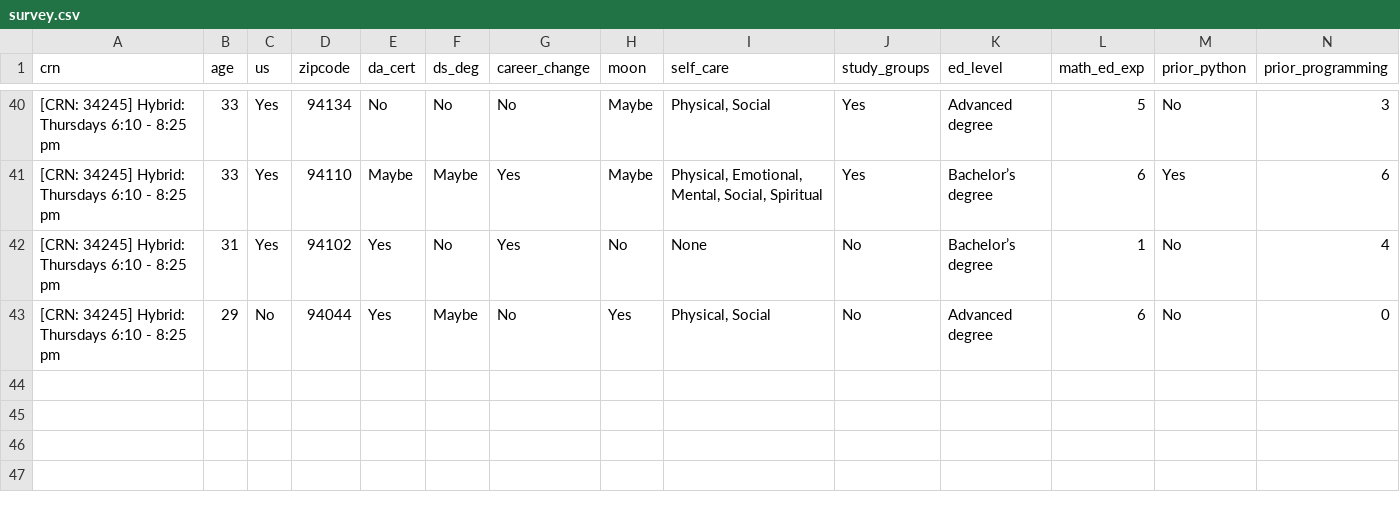
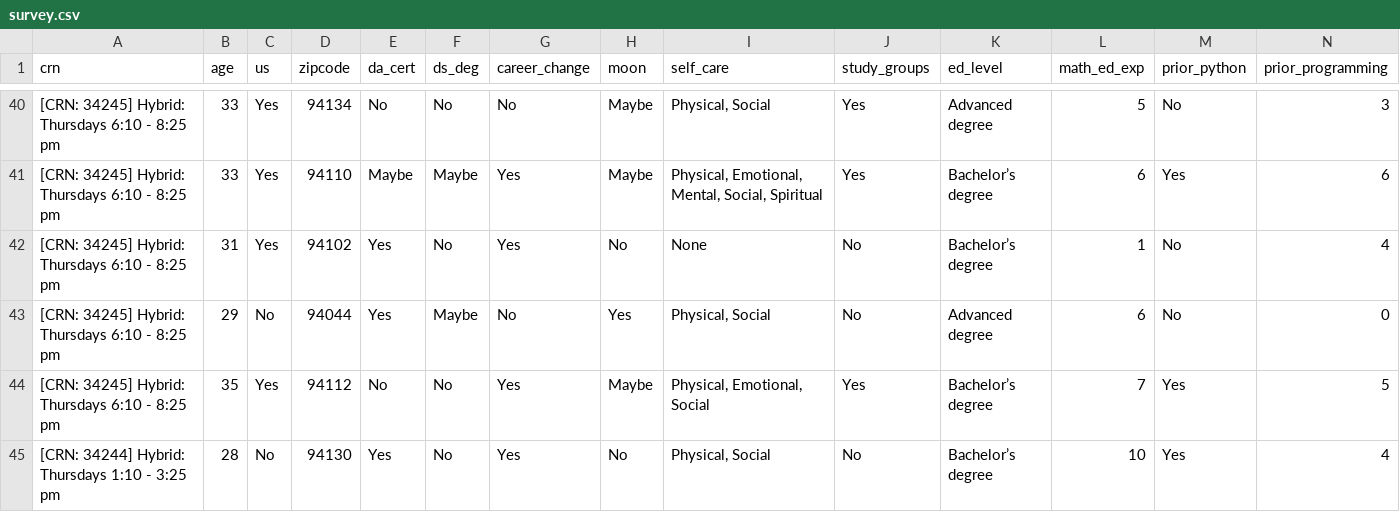
Before and after one commit to ccsf-math-108/materials-sp24, a CSV file: resources/survey/survey.csv, drawn as a sheet; only a part is shown, gaps mark what is left out; rows hold the shown columns only; the diff names each change by its address in the sheet, - before the commit and + after, or states it on an @@ line.

Commit message:
Add data values

```diff
--- a/resources/survey/survey.csv
+++ b/resources/survey/survey.csv
+row 44: [CRN: 34245] Hybrid: Thursdays 6:10 - 8:25 pm | 35 | Yes | 94112 | No | No | Yes | Maybe | Physical, Emotional, Social | Yes | Bachelor’s degree | 7 | Yes | 5
+row 45: [CRN: 34244] Hybrid: Thursdays 1:10 - 3:25 pm | 28 | No | 94130 | Yes | No | Yes | No | Physical, Social | No | Bachelor’s degree | 10 | Yes | 4
```
